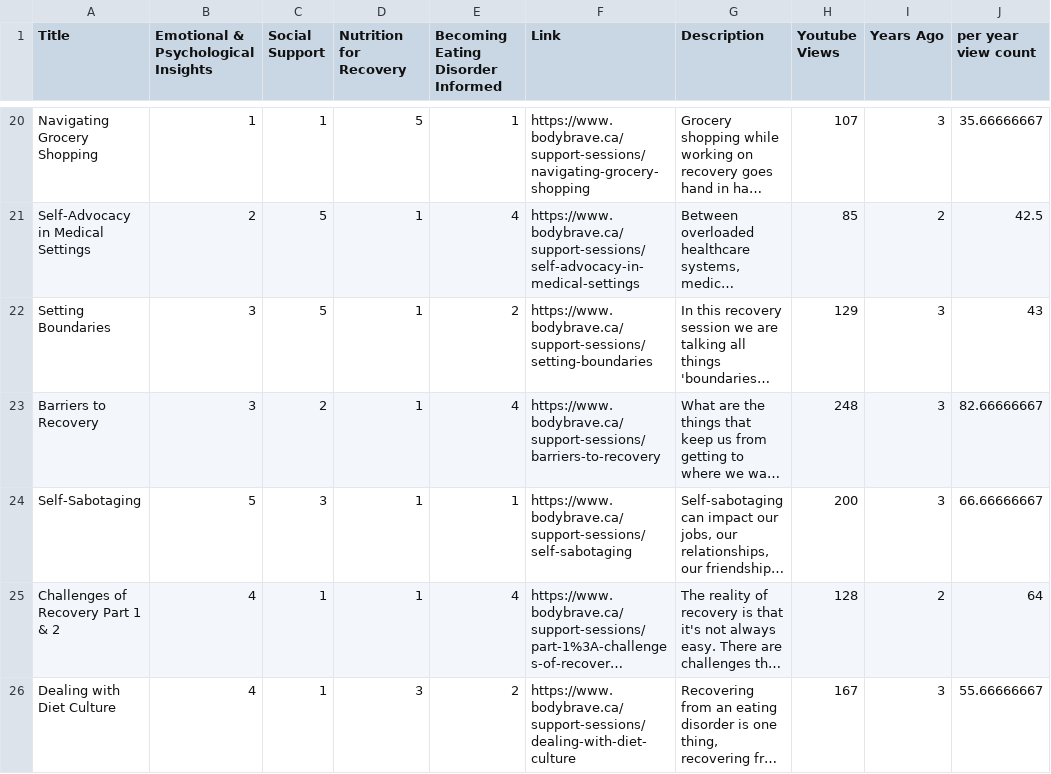
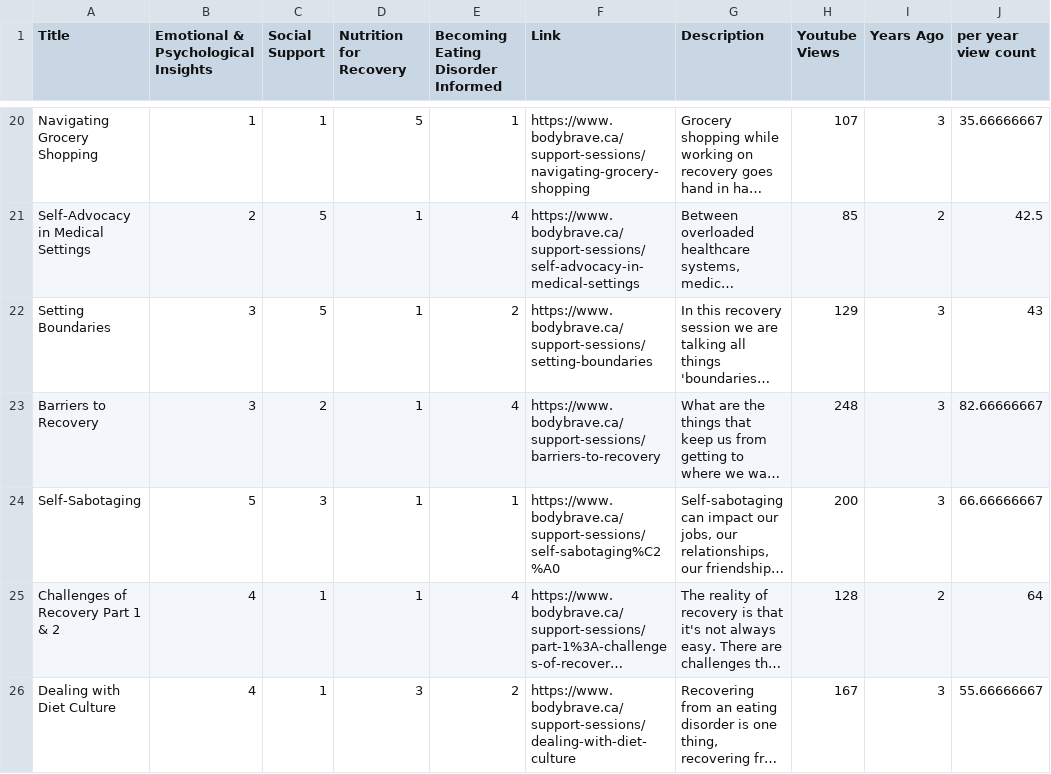
Before and after one commit to RandomFrisbee55/render_test, a CSV file: modules3.csv, drawn as a sheet; only a part is shown, gaps mark what is left out; long unchanged cells end in …; the diff names each change by its address in the sheet, - before the commit and + after, or states it on an @@ line.

Commit message:
Update modules3.csv

```diff
--- a/modules3.csv
+++ b/modules3.csv
-F24 (Link): https://www.bodybrave.ca/support-sessions/self-sabotaging
+F24 (Link): https://www.bodybrave.ca/support-sessions/self-sabotaging%C2%A0
```
